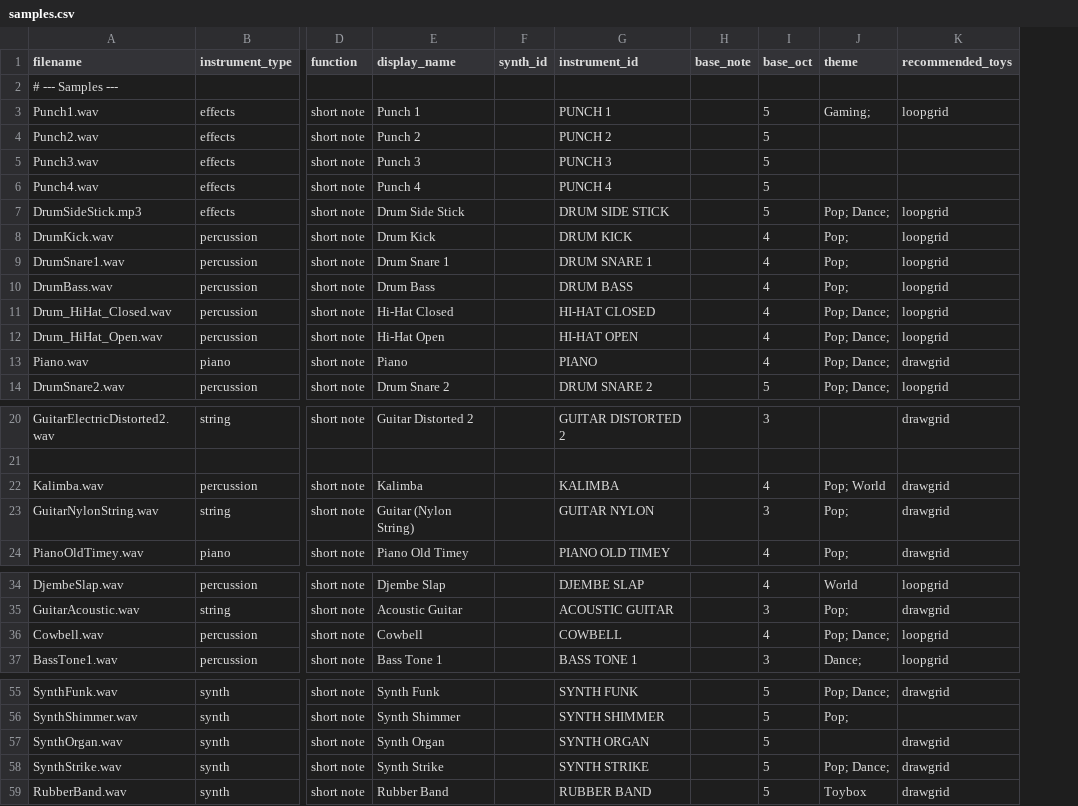
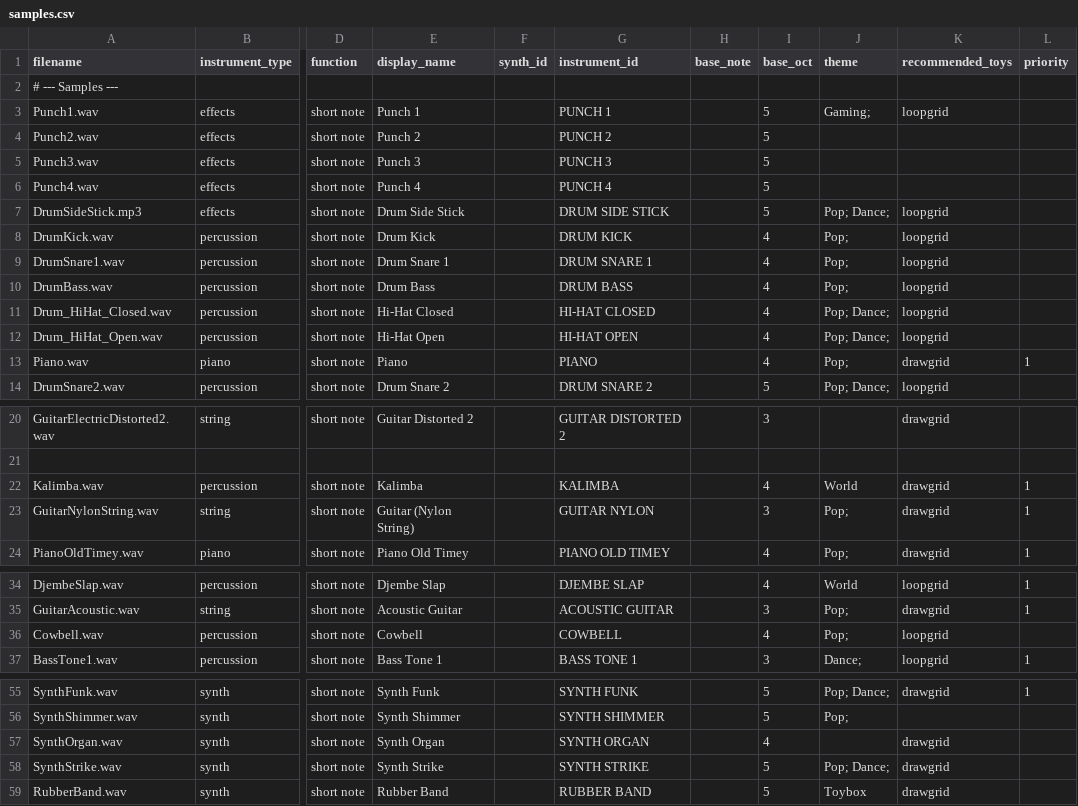
Before and after one commit to Russ-Earwaker/music-toy.github.io, a CSV file: samples.csv, drawn as a sheet; only a part is shown, gaps mark what is left out; the diff names each change by its address in the sheet, - before the commit and + after, or states it on an @@ line.

```diff
--- a/samples.csv
+++ b/samples.csv
+column L (priority), row 13: 1; rows 22-24: all 1; rows 34-37: 1 | 1 |  | 1; row 55: 1
-J13 (theme): Pop; Dance;
+J13 (theme): Pop;
-J22 (theme): Pop; World
+J22 (theme): World
-J36 (theme): Pop; Dance;
+J36 (theme): Pop;
-I57 (base_oct): 5
+I57 (base_oct): 4
```
Also changed, not shown: 7 other files.
